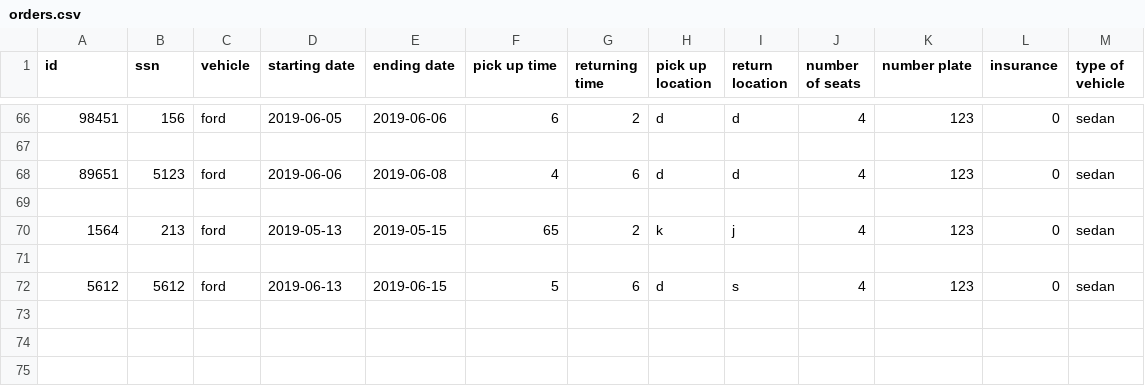
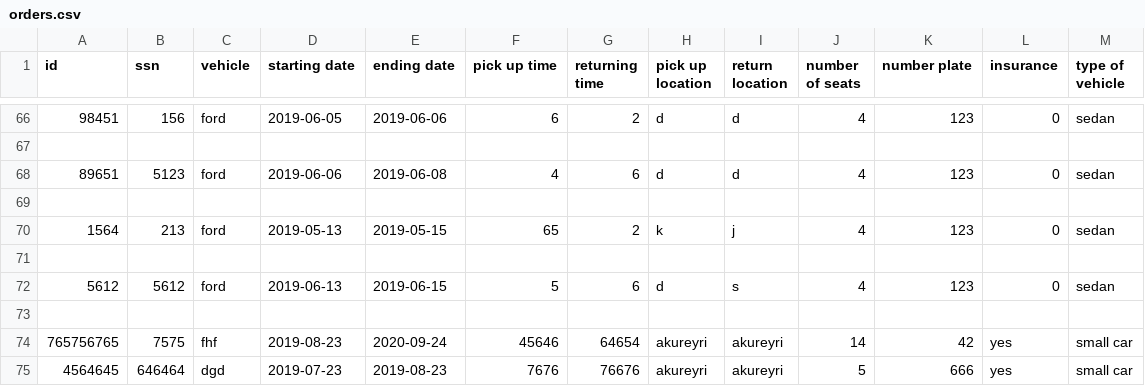
Before and after one commit to reynirf/verklegtnamskeid, a CSV file: data/orders.csv, drawn as a sheet; only a part is shown, gaps mark what is left out; the diff names each change by its address in the sheet, - before the commit and + after, or states it on an @@ line.

Commit message:
laga aftur calculate order ehv a fikta..

```diff
--- a/data/orders.csv
+++ b/data/orders.csv
+row 73: (empty)
+row 74: 765756765 | 7575 | fhf | 2019-08-23 | 2020-09-24 | 45646 | 64654 | akureyri | akureyri | 14 | 42 | yes | small car
+row 75: 4564645 | 646464 | dgd | 2019-07-23 | 2019-08-23 | 7676 | 76676 | akureyri | akureyri | 5 | 666 | yes | small car
```
Also changed, not shown: 1 other file.
